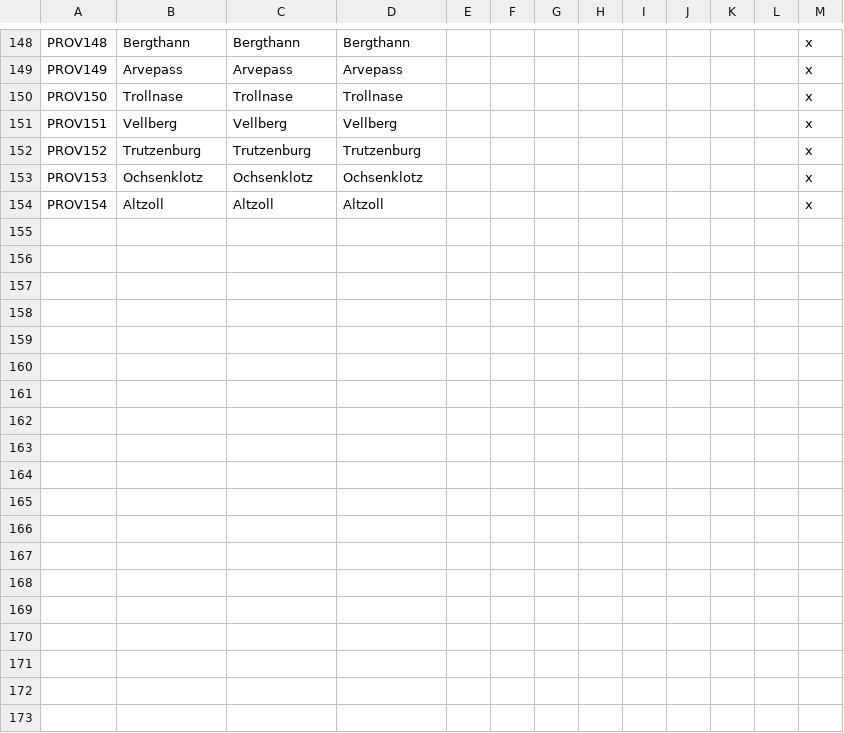
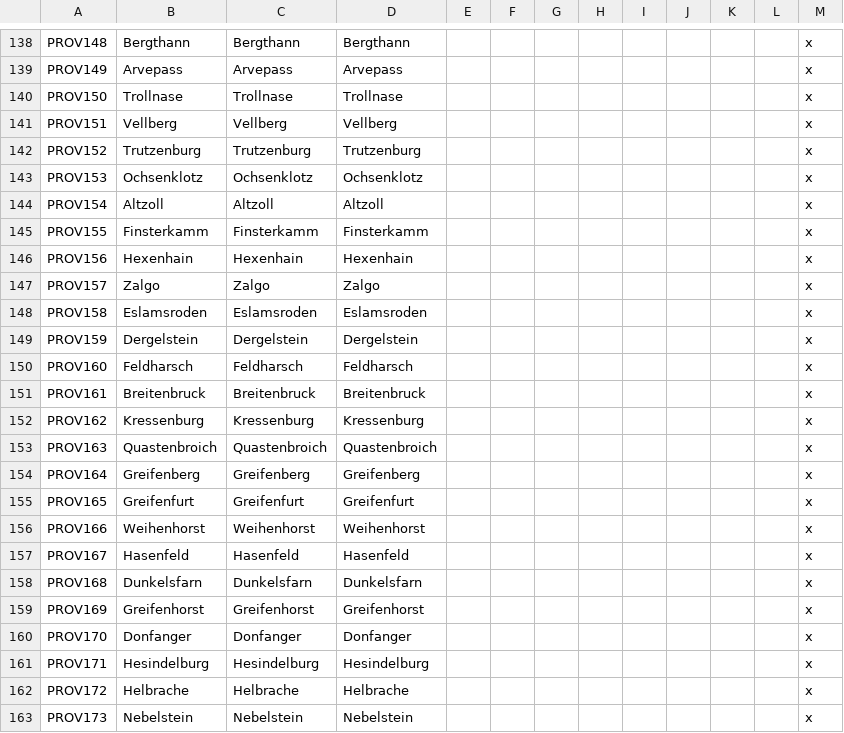
Before and after one commit to raykyn/DSA, a CSV file: localisation/0_Province_names.csv, drawn as a sheet; only a part is shown, gaps mark what is left out; the diff covers the shown part only.

```diff
--- a/localisation/0_Province_names.csv
+++ b/localisation/0_Province_names.csv
@@ -154 +144,20 @@ PROV153;Ochsenklotz;Ochsenklotz;Ochsenklotz;;;;;;;;;x
 PROV154;Altzoll;Altzoll;Altzoll;;;;;;;;;x
+PROV155;Finsterkamm;Finsterkamm;Finsterkamm;;;;;;;;;x
+PROV156;Hexenhain;Hexenhain;Hexenhain;;;;;;;;;x
+PROV157;Zalgo;Zalgo;Zalgo;;;;;;;;;x
+PROV158;Eslamsroden;Eslamsroden;Eslamsroden;;;;;;;;;x
+PROV159;Dergelstein;Dergelstein;Dergelstein;;;;;;;;;x
+PROV160;Feldharsch;Feldharsch;Feldharsch;;;;;;;;;x
+PROV161;Breitenbruck;Breitenbruck;Breitenbruck;;;;;;;;;x
+PROV162;Kressenburg;Kressenburg;Kressenburg;;;;;;;;;x
+PROV163;Quastenbroich;Quastenbroich;Quastenbroich;;;;;;;;;x
+PROV164;Greifenberg;Greifenberg;Greifenberg;;;;;;;;;x
+PROV165;Greifenfurt;Greifenfurt;Greifenfurt;;;;;;;;;x
+PROV166;Weihenhorst;Weihenhorst;Weihenhorst;;;;;;;;;x
+PROV167;Hasenfeld;Hasenfeld;Hasenfeld;;;;;;;;;x
+PROV168;Dunkelsfarn;Dunkelsfarn;Dunkelsfarn;;;;;;;;;x
+PROV169;Greifenhorst;Greifenhorst;Greifenhorst;;;;;;;;;x
+PROV170;Donfanger;Donfanger;Donfanger;;;;;;;;;x
+PROV171;Hesindelburg;Hesindelburg;Hesindelburg;;;;;;;;;x
+PROV172;Helbrache;Helbrache;Helbrache;;;;;;;;;x
+PROV173;Nebelstein;Nebelstein;Nebelstein;;;;;;;;;x
```
Also changed, not shown: 10 removed rows elsewhere in this file, localisation/0_Barony_names.csv, localisation/0_County_names.csv.
